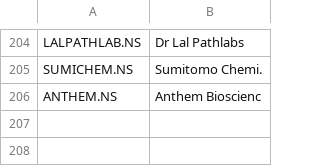
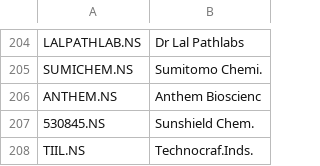
Before and after one commit to hitkarsh-singh/screener-tracker, a CSV file: data/stock_names.csv, drawn as a sheet; only a part is shown, gaps mark what is left out; the diff names each change by its address in the sheet, - before the commit and + after, or states it on an @@ line.

```diff
--- a/data/stock_names.csv
+++ b/data/stock_names.csv
+row 207: 530845.NS | Sunshield Chem.
+row 208: TIIL.NS | Technocraf.Inds.
```
Also changed, not shown: data/current_holdings.csv, data/daily_changes.csv, 4 other files.
